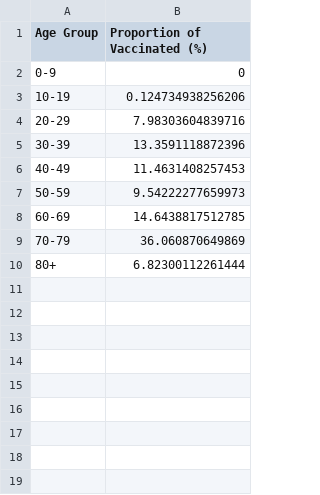
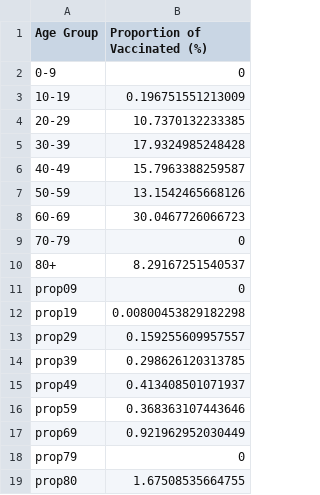
Before and after one commit to SCPHCovid19Data/scph_covid19, a CSV file: vaccine_age_distribution.csv, drawn as a sheet.

```diff
--- a/vaccine_age_distribution.csv
+++ b/vaccine_age_distribution.csv
@@ -2,9 +2,18 @@
 "0-9",0
-"10-19",0.124734938256206
-"20-29",7.98303604839716
-"30-39",13.3591118872396
-"40-49",11.4631408257453
-"50-59",9.54222277659973
-"60-69",14.6438817512785
-"70-79",36.060870649869
-"80+",6.82300112261444
+"10-19",0.196751551213009
+"20-29",10.7370132233385
+"30-39",17.9324985248428
+"40-49",15.7963388259587
+"50-59",13.1542465668126
+"60-69",30.0467726066723
+"70-79",0
+"80+",8.29167251540537
+"prop09",0
+"prop19",0.00800453829182298
+"prop29",0.159255609957557
+"prop39",0.298626120313785
+"prop49",0.413408501071937
+"prop59",0.368363107443646
+"prop69",0.921962952030449
+"prop79",0
+"prop80",1.67508535664755
```
Also changed, not shown: 1 other file.
